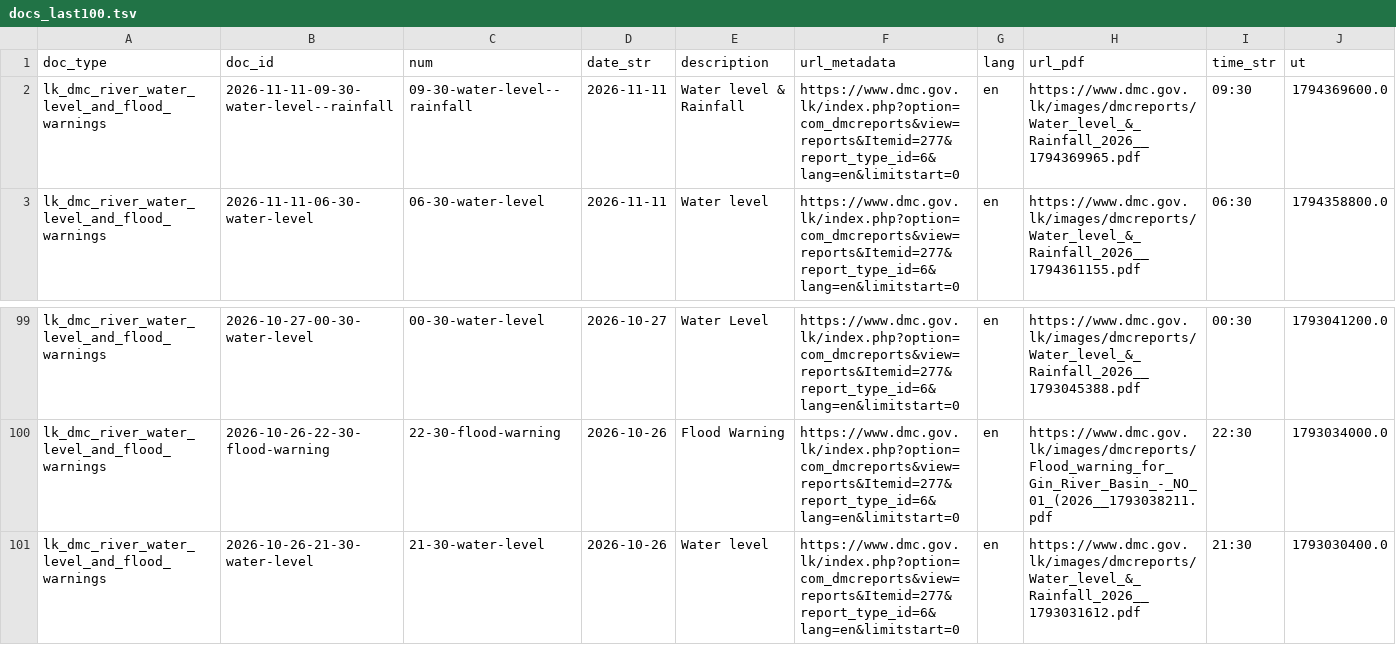
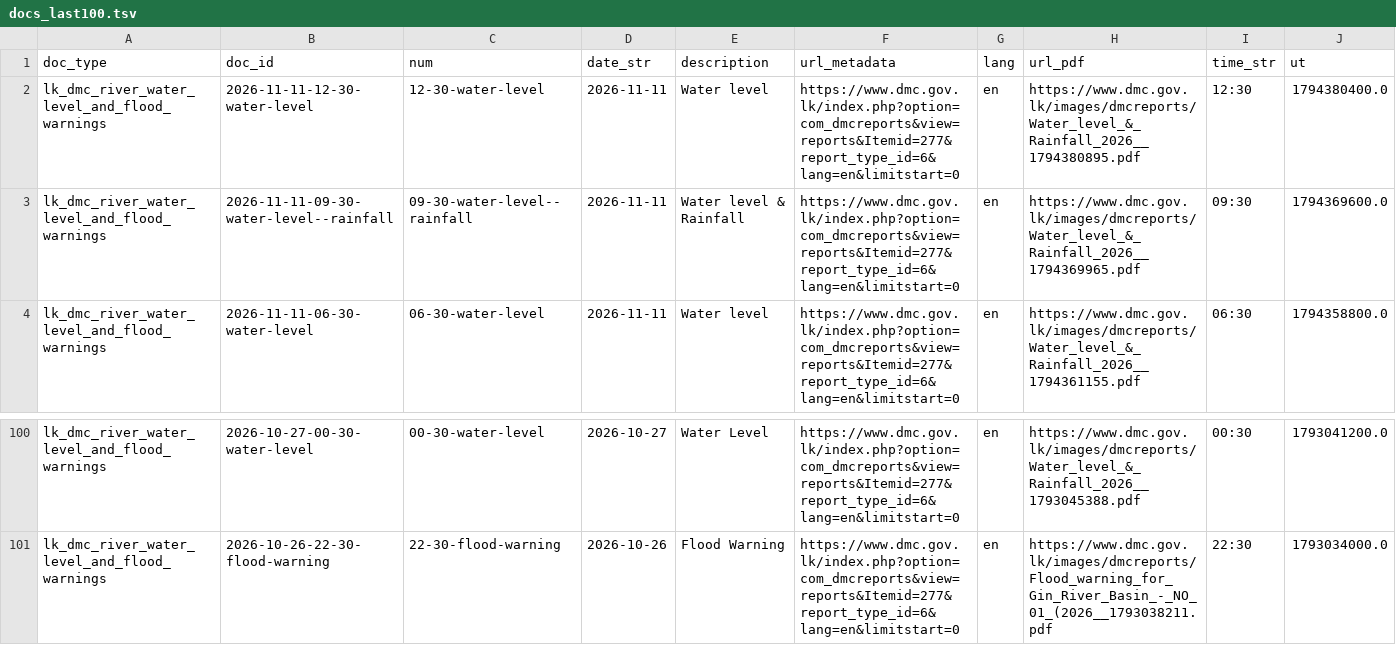
Before and after one commit to nuuuwan/lk_dmc_vis, a TSV file: data/docs_last100.tsv, drawn as a sheet; only a part is shown, gaps mark what is left out.

```diff
--- a/data/docs_last100.tsv
+++ b/data/docs_last100.tsv
@@ -1,2 +1,3 @@
 doc_type	doc_id	num	date_str	description	url_metadata	lang	url_pdf	time_str	ut
+lk_dmc_river_water_level_and_flood_warnings	2026-11-11-12-30-water-level	12-30-water-level	2026-11-11	Water level	https://www.dmc.gov.lk/index.php?option=com_dmcreports&view=reports&Itemid=277&report_type_id=6&lang=en&limitstart=0	en	https://www.dmc.gov.lk/images/dmcreports/Water_level_&_Rainfall_2026__1794380895.pdf	12:30	1794380400.0
 lk_dmc_river_water_level_and_flood_warnings	2026-11-11-09-30-water-level--rainfall	09-30-water-level--rainfall	2026-11-11	Water level & Rainfall	https://www.dmc.gov.lk/index.php?option=com_dmcreports&view=reports&Itemid=277&report_type_id=6&lang=en&limitstart=0	en	https://www.dmc.gov.lk/images/dmcreports/Water_level_&_Rainfall_2026__1794369965.pdf	09:30	1794369600.0
@@ -100,2 +101 @@ lk_dmc_river_water_level_and_flood_warnings	2026-10-27-00-30-water-level	00-30-w
 lk_dmc_river_water_level_and_flood_warnings	2026-10-26-22-30-flood-warning	22-30-flood-warning	2026-10-26	Flood Warning	https://www.dmc.gov.lk/index.php?option=com_dmcreports&view=reports&Itemid=277&report_type_id=6&lang=en&limitstart=0	en	https://www.dmc.gov.lk/images/dmcreports/Flood_warning_for_Gin_River_Basin_-_NO_01_(2026__1793038211.pdf	22:30	1793034000.0
-lk_dmc_river_water_level_and_flood_warnings	2026-10-26-21-30-water-level	21-30-water-level	2026-10-26	Water level	https://www.dmc.gov.lk/index.php?option=com_dmcreports&view=reports&Itemid=277&report_type_id=6&lang=en&limitstart=0	en	https://www.dmc.gov.lk/images/dmcreports/Water_level_&_Rainfall_2026__1793031612.pdf	21:30	1793030400.0
```
Also changed, not shown: 43 other files.
